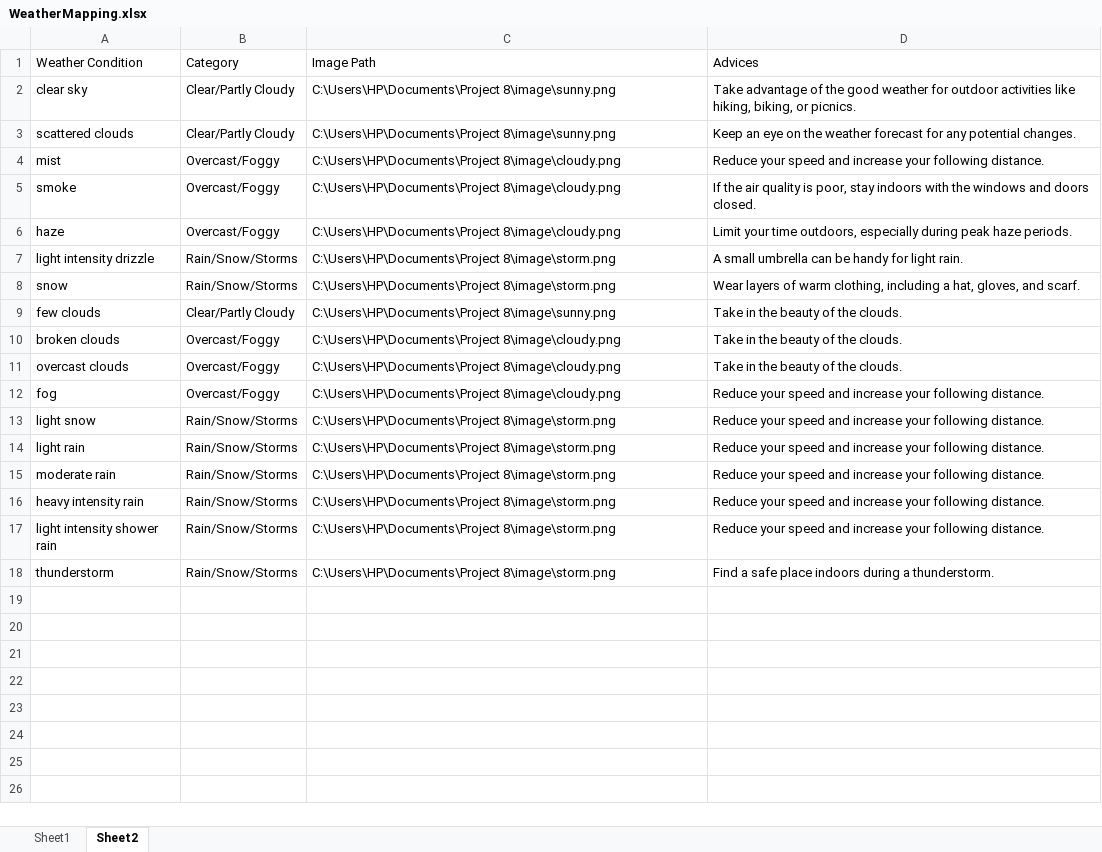
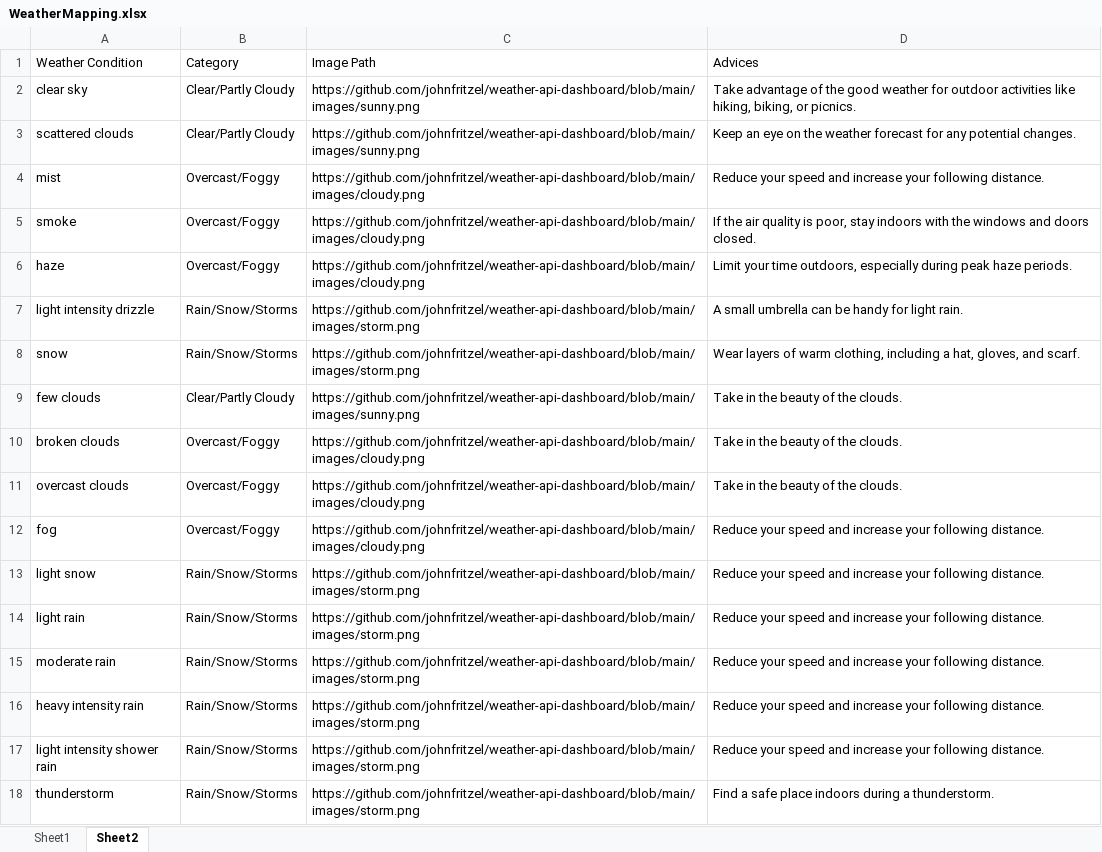
Before and after one commit to johnfritzel/weather-api-dashboard, an Excel workbook: WeatherMapping.xlsx, sheet Sheet2, drawn as a sheet; values as stored, in another font and other column widths than the file's, no borders; the diff names each change by its address in the sheet, - before the commit and + after, or states it on an @@ line.

Commit message:
Update dashboard

```diff
--- a/WeatherMapping.xlsx (sheet Sheet2)
+++ b/WeatherMapping.xlsx (sheet Sheet2)
-C2:C3 (Image Path): C:\Users\HP\Documents\Project 8\image\sunny.png
+C2:C3 (Image Path): https://github.com/johnfritzel/weather-api-dashboard/blob/main/images/sunny.png
-C4:C6 (Image Path): C:\Users\HP\Documents\Project 8\image\cloudy.png
+C4:C6 (Image Path): https://github.com/johnfritzel/weather-api-dashboard/blob/main/images/cloudy.png
-C7:C8 (Image Path): C:\Users\HP\Documents\Project 8\image\storm.png
+C7:C8 (Image Path): https://github.com/johnfritzel/weather-api-dashboard/blob/main/images/storm.png
-C9 (Image Path): C:\Users\HP\Documents\Project 8\image\sunny.png
+C9 (Image Path): https://github.com/johnfritzel/weather-api-dashboard/blob/main/images/sunny.png
-C10:C12 (Image Path): C:\Users\HP\Documents\Project 8\image\cloudy.png
+C10:C12 (Image Path): https://github.com/johnfritzel/weather-api-dashboard/blob/main/images/cloudy.png
-C13:C18 (Image Path): C:\Users\HP\Documents\Project 8\image\storm.png
+C13:C18 (Image Path): https://github.com/johnfritzel/weather-api-dashboard/blob/main/images/storm.png
```
Also changed, not shown: 5 other files.
